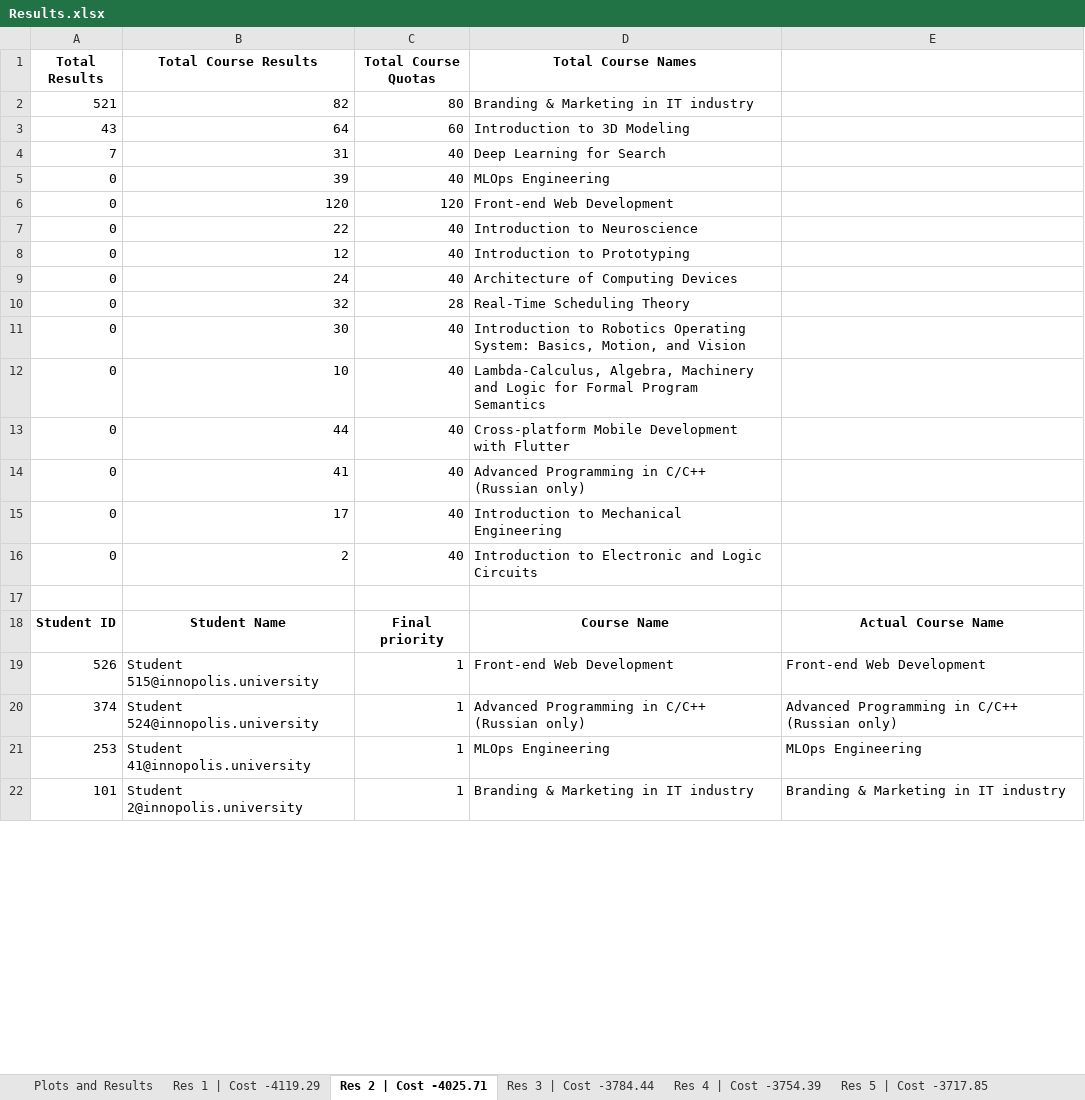
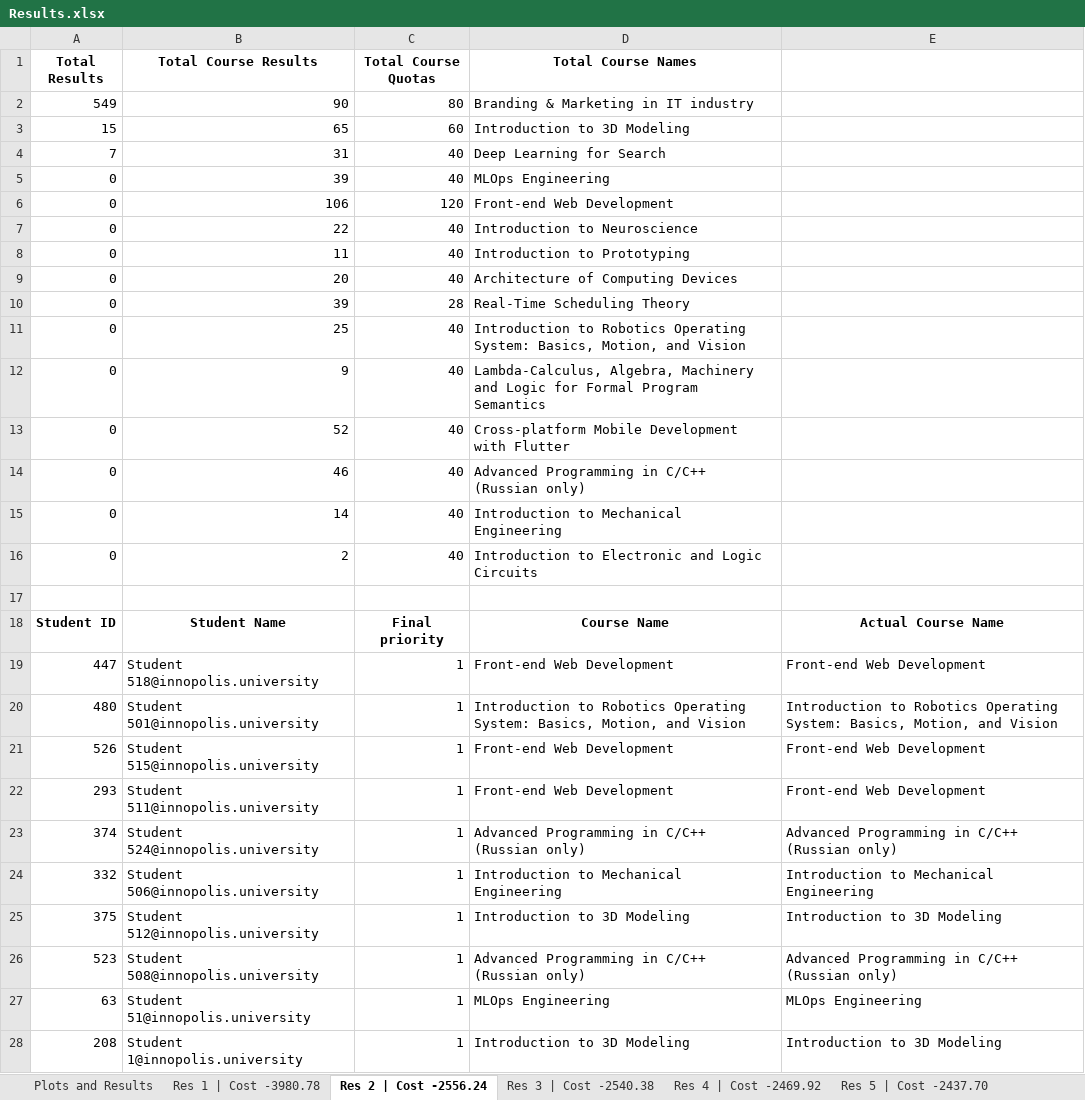
Before and after one commit to quintet-sdr/elect-gen-core, an Excel workbook: Results.xlsx, sheet Res 2 | Cost -2556.24, drawn as a sheet; only a part is shown; the shorter side is filled out with more unchanged rows; values as stored, in another font and other column widths than the file's, no borders; the diff covers the shown part only; the diff names each change by its address in the sheet, - before the commit and + after, or states it on an @@ line.

Commit message:
perf: update cost function to improve quality of distribution

```diff
--- a/Results.xlsx (sheet Res 2 | Cost -2556.24)
+++ b/Results.xlsx (sheet Res 2 | Cost -2556.24)
-sheet tab: Res 1 | Cost -4119.29
+sheet tab: Res 1 | Cost -3980.78
-sheet tab: Res 2 | Cost -4025.71
+sheet tab: Res 2 | Cost -2556.24
-sheet tab: Res 3 | Cost -3784.44
+sheet tab: Res 3 | Cost -2540.38
-sheet tab: Res 4 | Cost -3754.39
+sheet tab: Res 4 | Cost -2469.92
-sheet tab: Res 5 | Cost -3717.85
+sheet tab: Res 5 | Cost -2437.70
-A2 (Total Results): 521
+A2 (Total Results): 549
-B2 (Total Course Results): 82
+B2 (Total Course Results): 90
-A3 (Total Results): 43
+A3 (Total Results): 15
-B3 (Total Course Results): 64
+B3 (Total Course Results): 65
-B6 (Total Course Results): 120
+B6 (Total Course Results): 106
-B8 (Total Course Results): 12
+B8 (Total Course Results): 11
-B9 (Total Course Results): 24
+B9 (Total Course Results): 20
-B10 (Total Course Results): 32
+B10 (Total Course Results): 39
-B11 (Total Course Results): 30
+B11 (Total Course Results): 25
-B12 (Total Course Results): 10
+B12 (Total Course Results): 9
-B13 (Total Course Results): 44
+B13 (Total Course Results): 52
-B14 (Total Course Results): 41
+B14 (Total Course Results): 46
-B15 (Total Course Results): 17
+B15 (Total Course Results): 14
@@ row 41 moved to row 19: 447 @@
@@ row 36 moved to row 20: 480 @@
@@ row 29 moved to row 22: 293 @@
@@ row 28 moved to row 24: 332 @@
@@ row 40 moved to row 25: 375 @@
@@ row 34 moved to row 26: 523 @@
@@ row 45 moved to row 27: 63 @@
@@ row 37 moved to row 28: 208 @@
```
Also changed, not shown: 26 added rows, 26 removed rows, 245 moved rows and 67 edited cells elsewhere in this sheet, sheet Res 4 | Cost -2469.92, sheet Res 6 | Cost -2432.16, sheet Res 7 | Cost -2389.81, sheet Res 1 | Cost -3980.78, sheet Res 5 | Cost -2437.70, sheet Res 8 | Cost -2276.45, 2 more sheets, other sheet tabs, charts or pictures, 2 other files.
